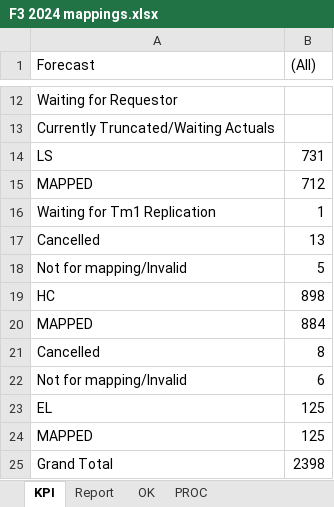
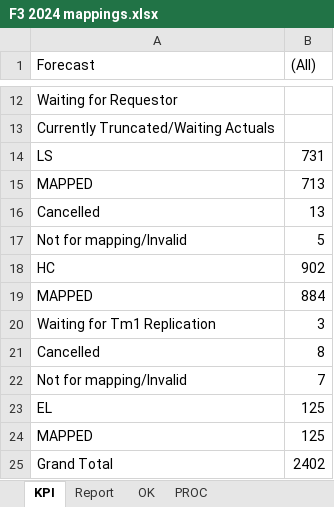
Before and after one commit to violencepierre/GCOH-Tickets-for-Processing, an Excel workbook: F3 2024 mappings.xlsx, sheet KPI, drawn as a sheet; only a part is shown, gaps mark what is left out; values as stored, in another font and other column widths than the file's, no borders; removed rows and columns are numbered as before the commit, all else as after; the diff names each change by its address in the sheet, - before the commit and + after, or states it on an @@ line.

```diff
--- a/F3 2024 mappings.xlsx (sheet KPI)
+++ b/F3 2024 mappings.xlsx (sheet KPI)
-B15 ((All)): 712
+B15 ((All)): 713
-row 16: Waiting for Tm1 Replication | 1
-B18 ((All)): 898
+B18 ((All)): 902
+row 20: Waiting for Tm1 Replication | 3
-B22 ((All)): 6
+B22 ((All)): 7
-B25 ((All)): 2398
+B25 ((All)): 2402
```
Also changed, not shown: sheet PROC, sheet Report, sheet OK, hidden cells, Inputs/PyDump.xlsx, 1 other file.
